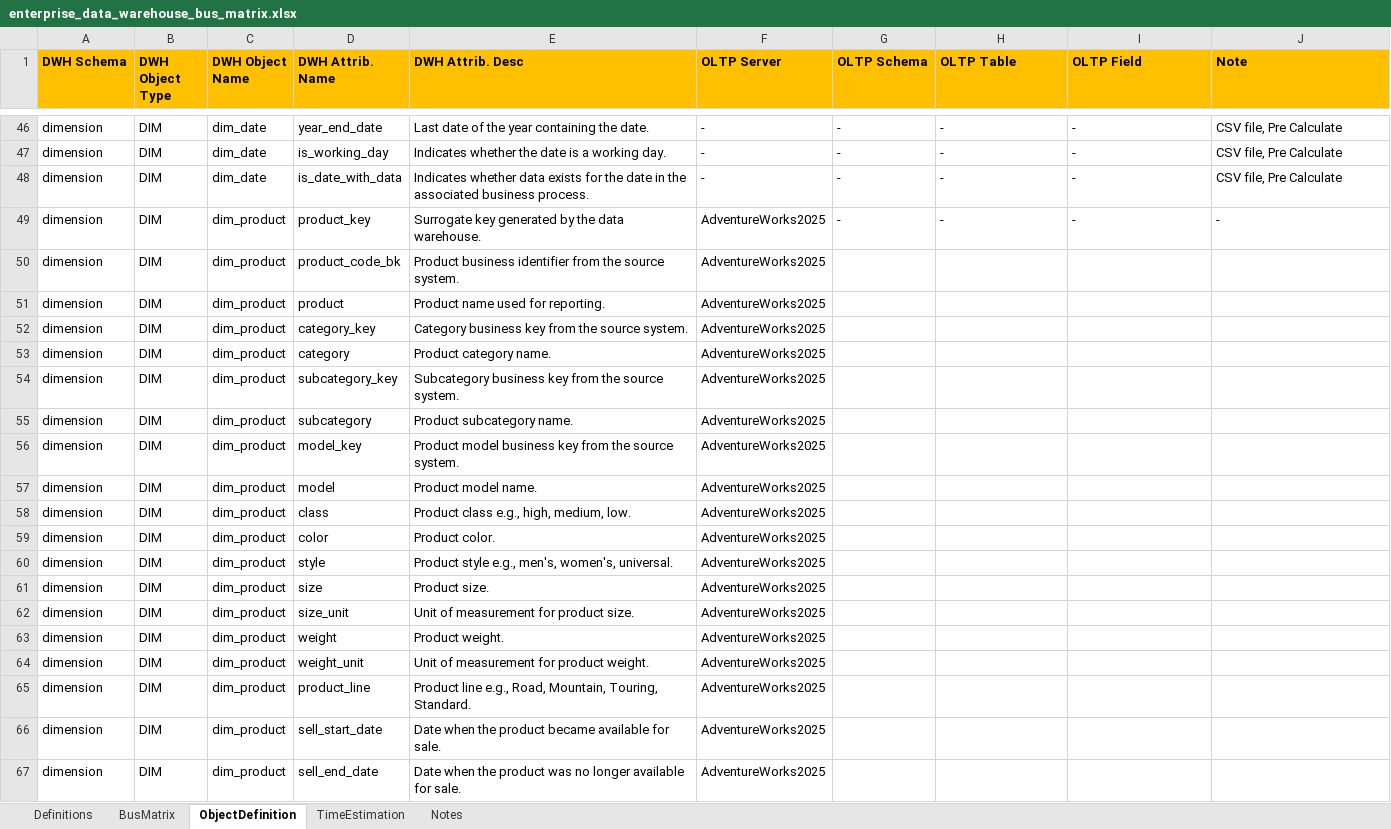
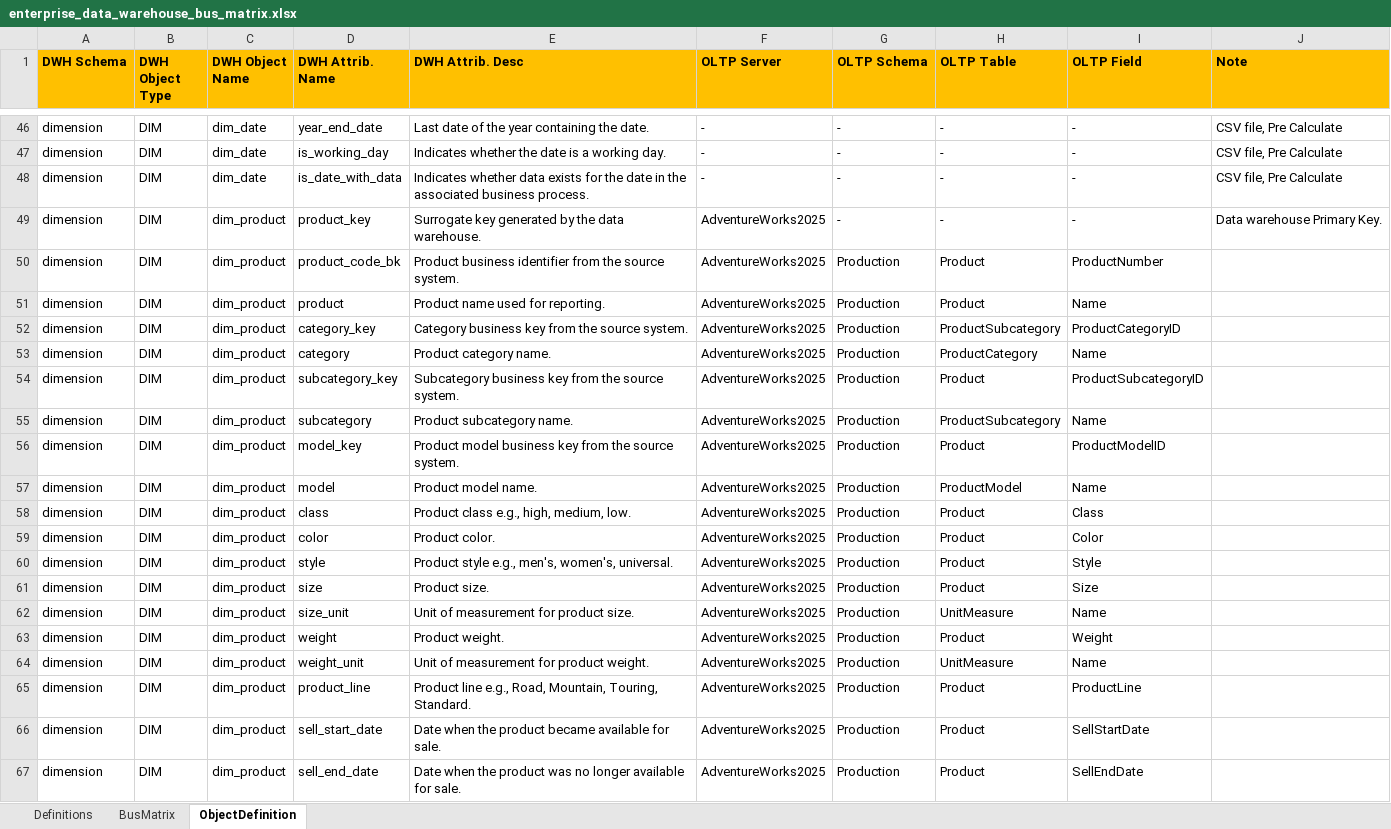
Before and after one commit to MahdiDjavadi/dwh-adventureworks, an Excel workbook: docs/enterprise_data_warehouse_bus_matrix.xlsx, sheet ObjectDefinition, drawn as a sheet; only a part is shown, gaps mark what is left out; values as stored, in another font and other column widths than the file's, no borders; charts and pictures and table styles not drawn; the diff covers the shown part only; the diff names each change by its address in the sheet, - before the commit and + after, or states it on an @@ line.

Commit message:
1- Insert Salesperson dimension missing attributes, 2- Testing fact table quality

```diff
--- a/docs/enterprise_data_warehouse_bus_matrix.xlsx (sheet ObjectDefinition)
+++ b/docs/enterprise_data_warehouse_bus_matrix.xlsx (sheet ObjectDefinition)
-sheet tab: TimeEstimation
-sheet tab: Notes
-J49 (Note): -
+J49 (Note): Data warehouse Primary Key.
-G50:G67 (OLTP Schema): (empty)
+G50:G67 (OLTP Schema): Production
-H50:H51 (OLTP Table): (empty)
+H50:H51 (OLTP Table): Product
-I50 (OLTP Field): (empty)
+I50 (OLTP Field): ProductNumber
-I51 (OLTP Field): (empty)
+I51 (OLTP Field): Name
-H52 (OLTP Table): (empty)
+H52 (OLTP Table): ProductSubcategory
-I52 (OLTP Field): (empty)
+I52 (OLTP Field): ProductCategoryID
-H53 (OLTP Table): (empty)
+H53 (OLTP Table): ProductCategory
-I53 (OLTP Field): (empty)
+I53 (OLTP Field): Name
-H54 (OLTP Table): (empty)
+H54 (OLTP Table): Product
-I54 (OLTP Field): (empty)
+I54 (OLTP Field): ProductSubcategoryID
-H55 (OLTP Table): (empty)
+H55 (OLTP Table): ProductSubcategory
-I55 (OLTP Field): (empty)
+I55 (OLTP Field): Name
-H56 (OLTP Table): (empty)
+H56 (OLTP Table): Product
-I56 (OLTP Field): (empty)
+I56 (OLTP Field): ProductModelID
-H57 (OLTP Table): (empty)
+H57 (OLTP Table): ProductModel
-I57 (OLTP Field): (empty)
+I57 (OLTP Field): Name
-H58:H61 (OLTP Table): (empty)
+H58:H61 (OLTP Table): Product
-I58 (OLTP Field): (empty)
+I58 (OLTP Field): Class
-I59 (OLTP Field): (empty)
+I59 (OLTP Field): Color
-I60 (OLTP Field): (empty)
+I60 (OLTP Field): Style
-I61 (OLTP Field): (empty)
+I61 (OLTP Field): Size
-H62 (OLTP Table): (empty)
+H62 (OLTP Table): UnitMeasure
-I62 (OLTP Field): (empty)
+I62 (OLTP Field): Name
-H63 (OLTP Table): (empty)
+H63 (OLTP Table): Product
-I63 (OLTP Field): (empty)
+I63 (OLTP Field): Weight
-H64 (OLTP Table): (empty)
+H64 (OLTP Table): UnitMeasure
-I64 (OLTP Field): (empty)
+I64 (OLTP Field): Name
-H65:H67 (OLTP Table): (empty)
+H65:H67 (OLTP Table): Product
-I65 (OLTP Field): (empty)
+I65 (OLTP Field): ProductLine
-I66 (OLTP Field): (empty)
+I66 (OLTP Field): SellStartDate
-I67 (OLTP Field): (empty)
+I67 (OLTP Field): SellEndDate
```
Also changed, not shown: 2 added rows and 22 edited cells elsewhere in this sheet, sheet BusMatrix, sheet Definitions, charts or pictures, 1 other file.
